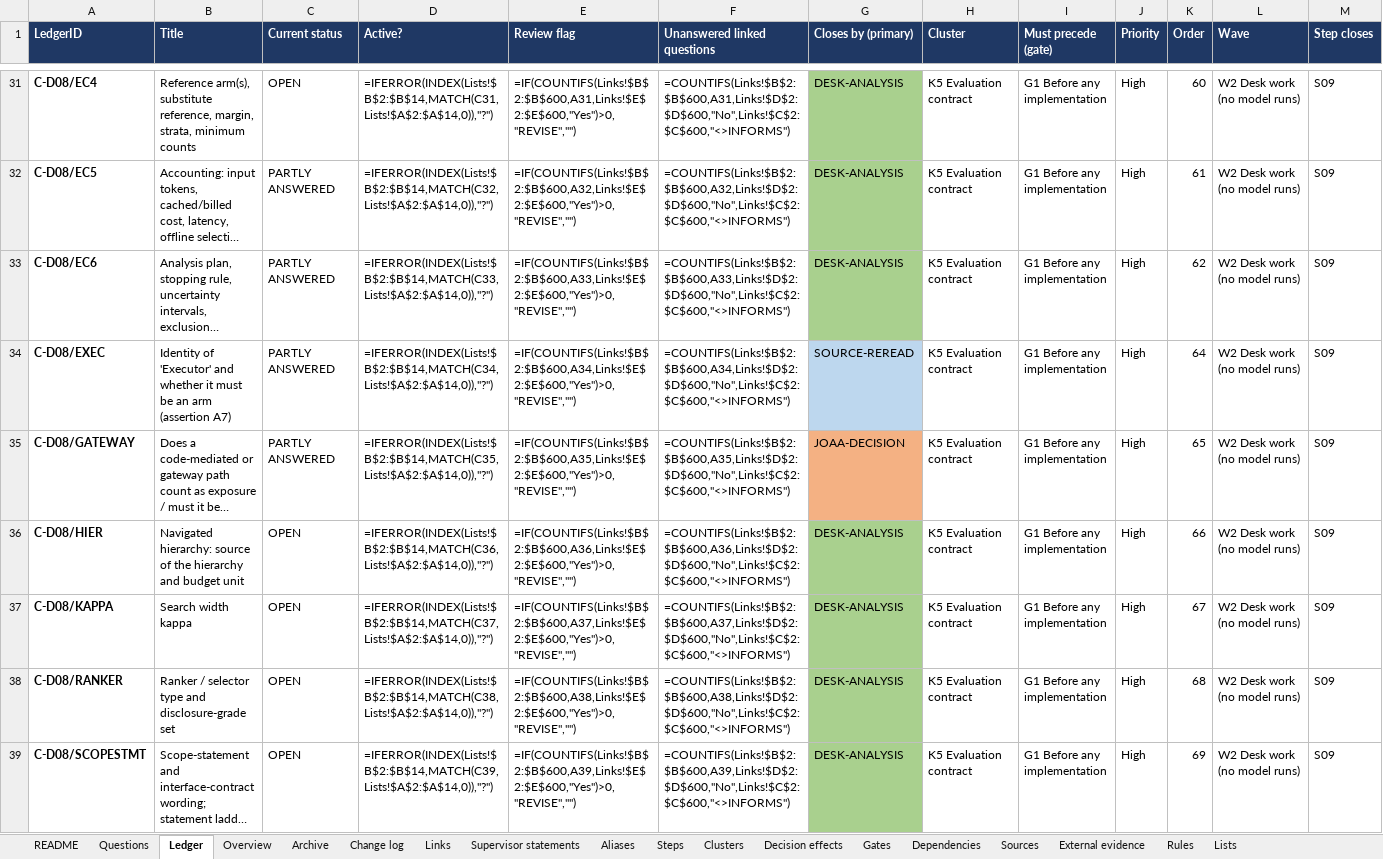
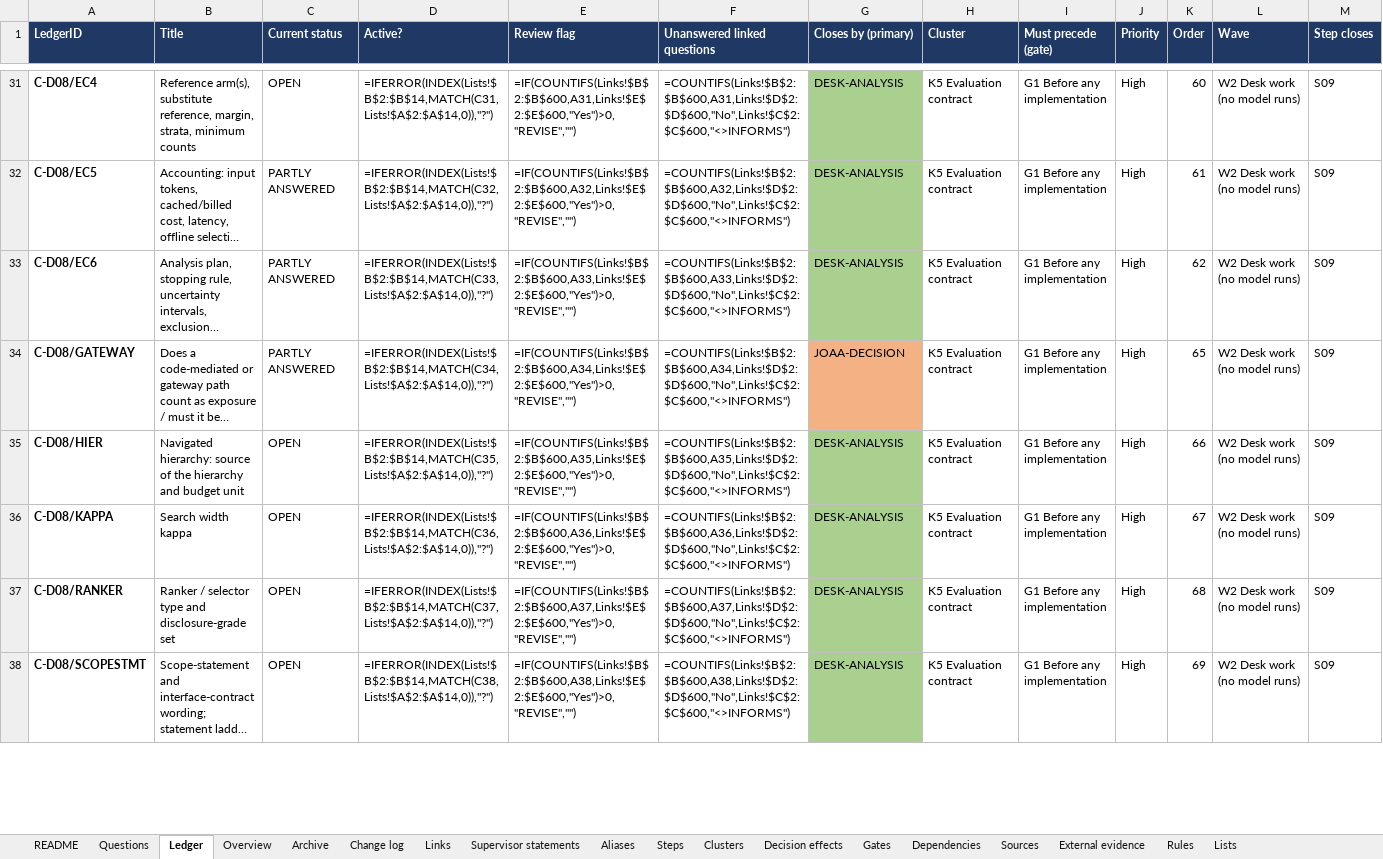
Before and after one commit to omarelansary/thesis-policy-design, an Excel workbook: design/ledger/PROJECT_A_OPEN_ITEMS_LEDGER.xlsx, sheet Ledger, drawn as a sheet; only a part is shown, gaps mark what is left out; long unchanged cells end in …; values as stored, in another font and other column widths than the file's, no borders; formulas without a stored value are shown as written; conditional formats not drawn; removed rows and columns are numbered as before the commit, all else as after; rows hold the shown columns only; the diff covers the shown part only; the diff names each change by its address in the sheet, - before the commit and + after, or states it on an @@ line.

```diff
--- a/design/ledger/PROJECT_A_OPEN_ITEMS_LEDGER.xlsx (sheet Ledger)
+++ b/design/ledger/PROJECT_A_OPEN_ITEMS_LEDGER.xlsx (sheet Ledger)
-row 34: C-D08/EXEC | Identity of 'Executor' and whether it must be an arm (assertion A7) | PARTLY ANSWERED | =IFERROR(INDEX(Lists!$B$2:$B$14,MATCH(C34,Lists!$A$2:$A$14,0)),"?") | =IF(COUNTIFS(Links!$B$2:$B$600,A34,Links!$E$2:$E$600,"Yes")>0,"REVISE","") | =COUNTIFS(Links!$B$2:$B$600,A34,Links!$D$2:$D$600,"No",Links!$C$2:$C$600,"<>INFORMS") | SOURCE-REREAD | K5 Evaluation contract | G1 Before any implementation | High | 64 | W2 Desk work (no model runs) | S09
-D34 (Active?): =IFERROR(INDEX(Lists!$B$2:$B$14,MATCH(C35,Lists!$A$2:$A$14,0)),"?")
+D34 (Active?): =IFERROR(INDEX(Lists!$B$2:$B$14,MATCH(C34,Lists!$A$2:$A$14,0)),"?")
-E34 (Review flag): =IF(COUNTIFS(Links!$B$2:$B$600,A35,Links!$E$2:$E$600,"Yes")>0,"REVISE","")
+E34 (Review flag): =IF(COUNTIFS(Links!$B$2:$B$600,A34,Links!$E$2:$E$600,"Yes")>0,"REVISE","")
-F34 (Unanswered linked questions): =COUNTIFS(Links!$B$2:$B$600,A35,Links!$D$2:$D$600,"No",Links!$C$2:$C$600,"<>INFORMS")
+F34 (Unanswered linked questions): =COUNTIFS(Links!$B$2:$B$600,A34,Links!$D$2:$D$600,"No",Links!$C$2:$C$600,"<>INFORMS")
-D35 (Active?): =IFERROR(INDEX(Lists!$B$2:$B$14,MATCH(C36,Lists!$A$2:$A$14,0)),"?")
+D35 (Active?): =IFERROR(INDEX(Lists!$B$2:$B$14,MATCH(C35,Lists!$A$2:$A$14,0)),"?")
-E35 (Review flag): =IF(COUNTIFS(Links!$B$2:$B$600,A36,Links!$E$2:$E$600,"Yes")>0,"REVISE","")
+E35 (Review flag): =IF(COUNTIFS(Links!$B$2:$B$600,A35,Links!$E$2:$E$600,"Yes")>0,"REVISE","")
-F35 (Unanswered linked questions): =COUNTIFS(Links!$B$2:$B$600,A36,Links!$D$2:$D$600,"No",Links!$C$2:$C$600,"<>INFORMS")
+F35 (Unanswered linked questions): =COUNTIFS(Links!$B$2:$B$600,A35,Links!$D$2:$D$600,"No",Links!$C$2:$C$600,"<>INFORMS")
-D36 (Active?): =IFERROR(INDEX(Lists!$B$2:$B$14,MATCH(C37,Lists!$A$2:$A$14,0)),"?")
+D36 (Active?): =IFERROR(INDEX(Lists!$B$2:$B$14,MATCH(C36,Lists!$A$2:$A$14,0)),"?")
-E36 (Review flag): =IF(COUNTIFS(Links!$B$2:$B$600,A37,Links!$E$2:$E$600,"Yes")>0,"REVISE","")
+E36 (Review flag): =IF(COUNTIFS(Links!$B$2:$B$600,A36,Links!$E$2:$E$600,"Yes")>0,"REVISE","")
-F36 (Unanswered linked questions): =COUNTIFS(Links!$B$2:$B$600,A37,Links!$D$2:$D$600,"No",Links!$C$2:$C$600,"<>INFORMS")
+F36 (Unanswered linked questions): =COUNTIFS(Links!$B$2:$B$600,A36,Links!$D$2:$D$600,"No",Links!$C$2:$C$600,"<>INFORMS")
-D37 (Active?): =IFERROR(INDEX(Lists!$B$2:$B$14,MATCH(C38,Lists!$A$2:$A$14,0)),"?")
+D37 (Active?): =IFERROR(INDEX(Lists!$B$2:$B$14,MATCH(C37,Lists!$A$2:$A$14,0)),"?")
-E37 (Review flag): =IF(COUNTIFS(Links!$B$2:$B$600,A38,Links!$E$2:$E$600,"Yes")>0,"REVISE","")
+E37 (Review flag): =IF(COUNTIFS(Links!$B$2:$B$600,A37,Links!$E$2:$E$600,"Yes")>0,"REVISE","")
-F37 (Unanswered linked questions): =COUNTIFS(Links!$B$2:$B$600,A38,Links!$D$2:$D$600,"No",Links!$C$2:$C$600,"<>INFORMS")
+F37 (Unanswered linked questions): =COUNTIFS(Links!$B$2:$B$600,A37,Links!$D$2:$D$600,"No",Links!$C$2:$C$600,"<>INFORMS")
-D38 (Active?): =IFERROR(INDEX(Lists!$B$2:$B$14,MATCH(C39,Lists!$A$2:$A$14,0)),"?")
+D38 (Active?): =IFERROR(INDEX(Lists!$B$2:$B$14,MATCH(C38,Lists!$A$2:$A$14,0)),"?")
-E38 (Review flag): =IF(COUNTIFS(Links!$B$2:$B$600,A39,Links!$E$2:$E$600,"Yes")>0,"REVISE","")
+E38 (Review flag): =IF(COUNTIFS(Links!$B$2:$B$600,A38,Links!$E$2:$E$600,"Yes")>0,"REVISE","")
-F38 (Unanswered linked questions): =COUNTIFS(Links!$B$2:$B$600,A39,Links!$D$2:$D$600,"No",Links!$C$2:$C$600,"<>INFORMS")
+F38 (Unanswered linked questions): =COUNTIFS(Links!$B$2:$B$600,A38,Links!$D$2:$D$600,"No",Links!$C$2:$C$600,"<>INFORMS")
```
Also changed, not shown: 1 removed row and 423 edited cells elsewhere in this sheet, sheet Change log, sheet Archive, sheet Questions, 24 other files.
